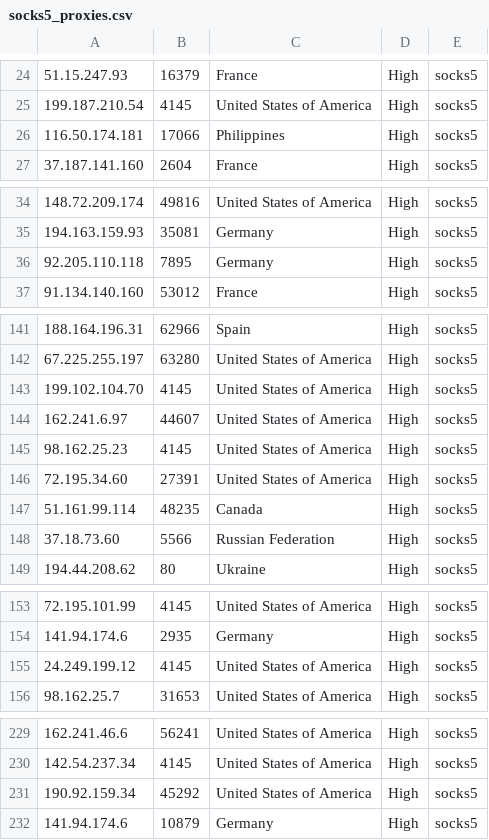
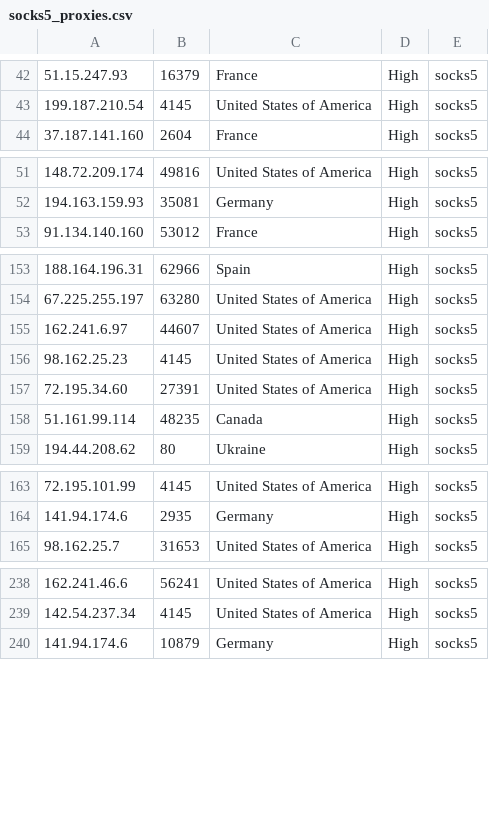
Before and after one commit to Skiddle-ID/proxylist, a CSV file: generated/socks5_proxies.csv, drawn as a sheet; only a part is shown, gaps mark what is left out; the diff covers the shown part only.

```diff
--- a/generated/socks5_proxies.csv
+++ b/generated/socks5_proxies.csv
@@ -25,3 +43,2 @@
 199.187.210.54,4145,United States of America,High,socks5
-116.50.174.181,17066,Philippines,High,socks5
 37.187.141.160,2604,France,High,socks5
@@ -35,3 +52,2 @@
 194.163.159.93,35081,Germany,High,socks5
-92.205.110.118,7895,Germany,High,socks5
 91.134.140.160,53012,France,High,socks5
@@ -142,3 +154,2 @@
 67.225.255.197,63280,United States of America,High,socks5
-199.102.104.70,4145,United States of America,High,socks5
 162.241.6.97,44607,United States of America,High,socks5
@@ -147,3 +158,2 @@
 51.161.99.114,48235,Canada,High,socks5
-37.18.73.60,5566,Russian Federation,High,socks5
 194.44.208.62,80,Ukraine,High,socks5
@@ -154,3 +164,2 @@
 141.94.174.6,2935,Germany,High,socks5
-24.249.199.12,4145,United States of America,High,socks5
 98.162.25.7,31653,United States of America,High,socks5
@@ -230,3 +239,2 @@
 142.54.237.34,4145,United States of America,High,socks5
-190.92.159.34,45292,United States of America,High,socks5
 141.94.174.6,10879,Germany,High,socks5
```
Also changed, not shown: 15 added rows, 3 removed rows and 2 moved rows elsewhere in this file, generated/http_proxies.csv, generated/socks4_proxies.csv, 18 other files.
